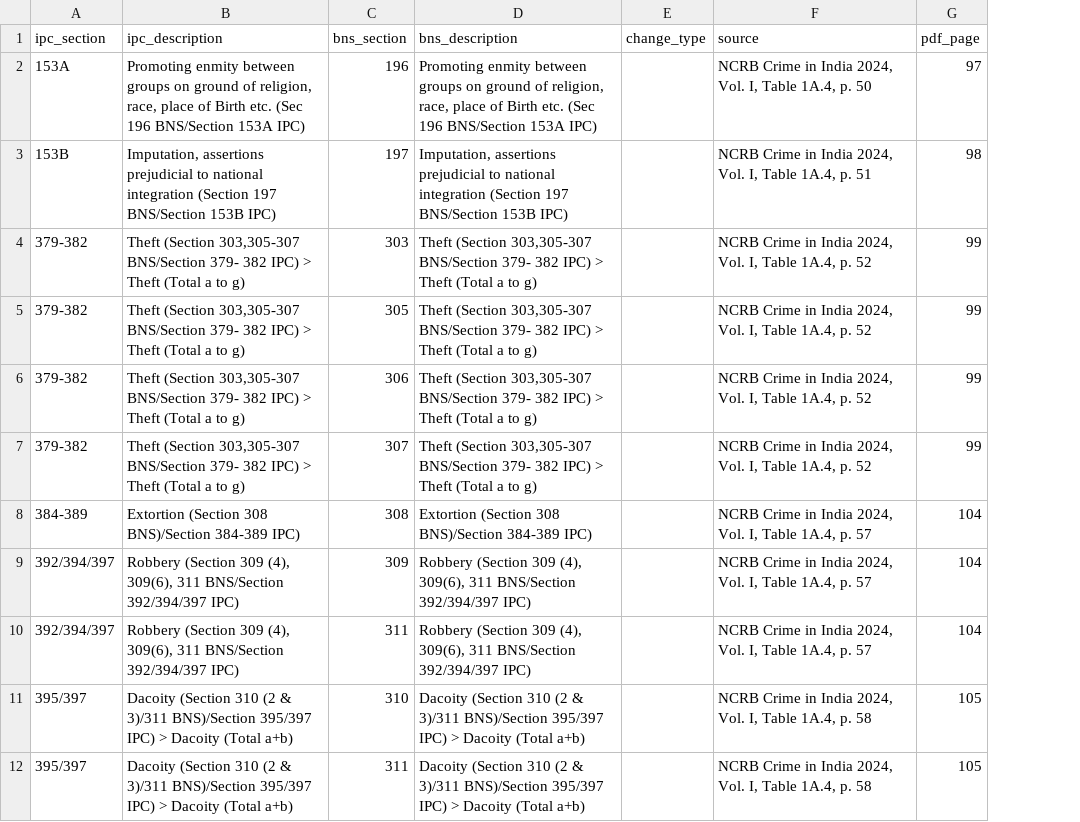
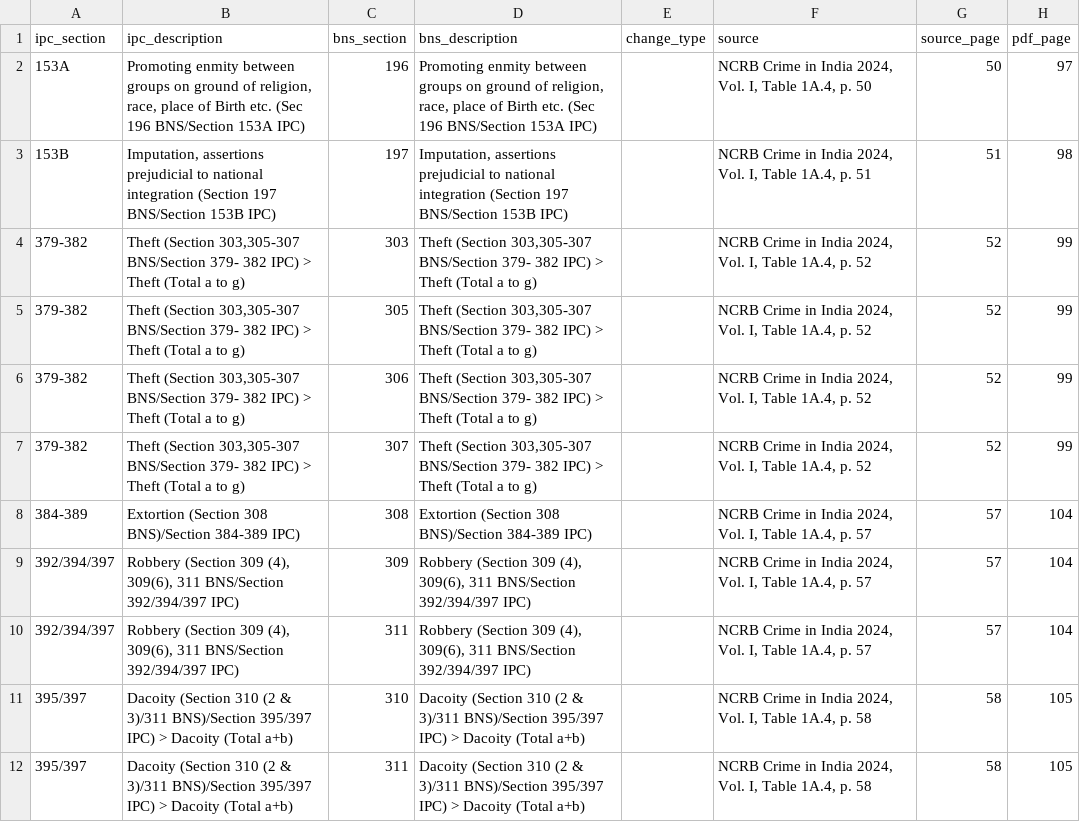
Before and after one commit to AnanthaRam-GS/lexintelAI, a CSV file: data/processed/ipc_bns/ipc_bns_pdf_pair_candidates.csv, drawn as a sheet; only a part is shown; the diff names each change by its address in the sheet, - before the commit and + after, or states it on an @@ line.

```diff
--- a/data/processed/ipc_bns/ipc_bns_pdf_pair_candidates.csv
+++ b/data/processed/ipc_bns/ipc_bns_pdf_pair_candidates.csv
+column G (source_page), rows 2-12: 50 | 51 | 52 | 52 | 52 | 52 | 57 | 57 | 57 | 58 | 58
```
Also changed, not shown: 24 other files.
